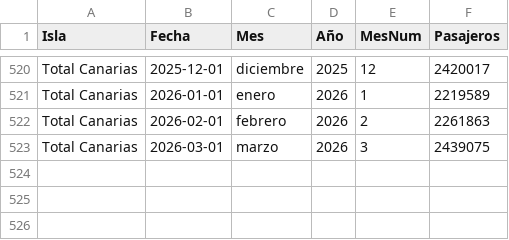
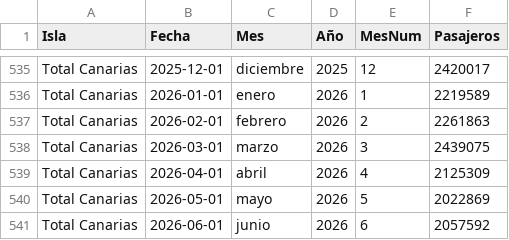
Before and after one commit to paulinap92/canary-islands-air-passenger-forecasting, a CSV file: result_total.csv, drawn as a sheet; only a part is shown, gaps mark what is left out; the diff covers the shown part only; the diff names each change by its address in the sheet, - before the commit and + after, or states it on an @@ line.

```diff
--- a/result_total.csv
+++ b/result_total.csv
+row 539: Total Canarias | 2026-04-01 | abril | 2026 | 4 | 2125309
+row 540: Total Canarias | 2026-05-01 | mayo | 2026 | 5 | 2022869
+row 541: Total Canarias | 2026-06-01 | junio | 2026 | 6 | 2057592
```
Also changed, not shown: 15 added rows elsewhere in this file, 4 other files.
